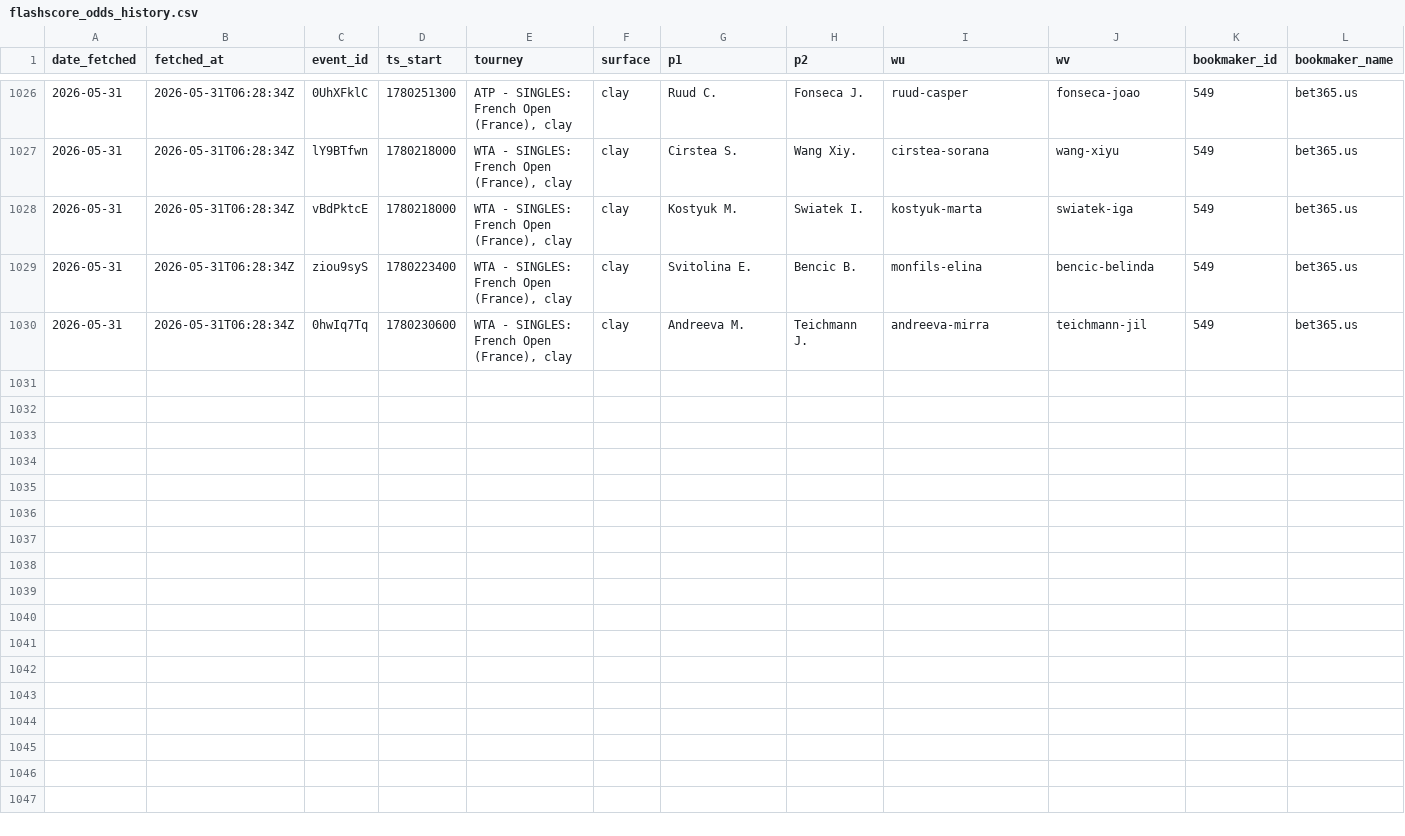
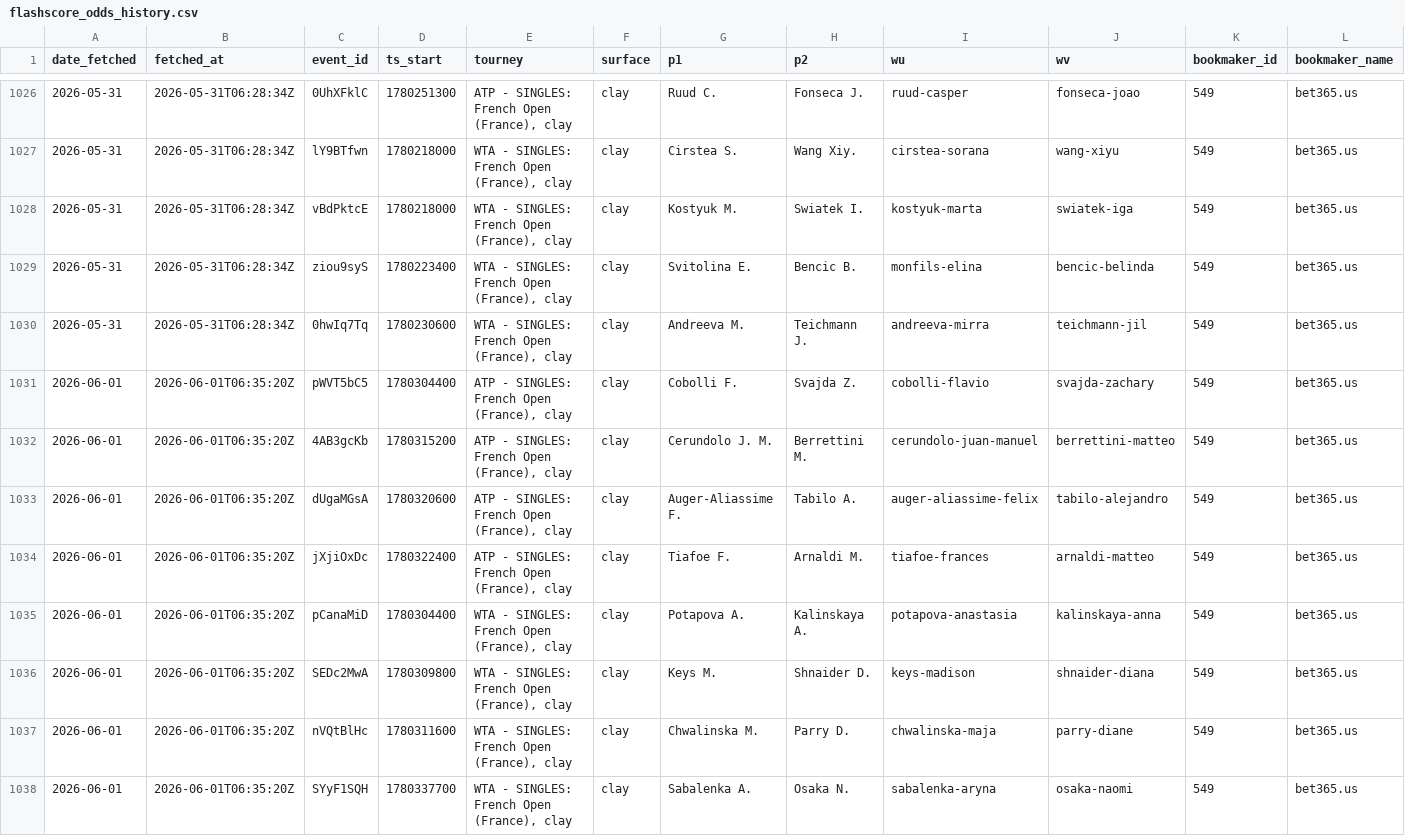
Before and after one commit to gmalbert/tennis-predictions, a CSV file: data_files/flashscore_odds_history.csv, drawn as a sheet; only a part is shown, gaps mark what is left out; rows hold the shown columns only; the diff names each change by its address in the sheet, - before the commit and + after, or states it on an @@ line.

```diff
--- a/data_files/flashscore_odds_history.csv
+++ b/data_files/flashscore_odds_history.csv
+row 1031: 2026-06-01 | 2026-06-01T06:35:20Z | pWVT5bC5 | 1780304400 | ATP - SINGLES: French Open (France), clay | clay | Cobolli F. | Svajda Z. | cobolli-flavio | svajda-zachary | 549 | bet365.us
+row 1032: 2026-06-01 | 2026-06-01T06:35:20Z | 4AB3gcKb | 1780315200 | ATP - SINGLES: French Open (France), clay | clay | Cerundolo J. M. | Berrettini M. | cerundolo-juan-manuel | berrettini-matteo | 549 | bet365.us
+row 1033: 2026-06-01 | 2026-06-01T06:35:20Z | dUgaMGsA | 1780320600 | ATP - SINGLES: French Open (France), clay | clay | Auger-Aliassime F. | Tabilo A. | auger-aliassime-felix | tabilo-alejandro | 549 | bet365.us
+row 1034: 2026-06-01 | 2026-06-01T06:35:20Z | jXjiOxDc | 1780322400 | ATP - SINGLES: French Open (France), clay | clay | Tiafoe F. | Arnaldi M. | tiafoe-frances | arnaldi-matteo | 549 | bet365.us
+row 1035: 2026-06-01 | 2026-06-01T06:35:20Z | pCanaMiD | 1780304400 | WTA - SINGLES: French Open (France), clay | clay | Potapova A. | Kalinskaya A. | potapova-anastasia | kalinskaya-anna | 549 | bet365.us
+row 1036: 2026-06-01 | 2026-06-01T06:35:20Z | SEDc2MwA | 1780309800 | WTA - SINGLES: French Open (France), clay | clay | Keys M. | Shnaider D. | keys-madison | shnaider-diana | 549 | bet365.us
+row 1037: 2026-06-01 | 2026-06-01T06:35:20Z | nVQtBlHc | 1780311600 | WTA - SINGLES: French Open (France), clay | clay | Chwalinska M. | Parry D. | chwalinska-maja | parry-diane | 549 | bet365.us
+row 1038: 2026-06-01 | 2026-06-01T06:35:20Z | SYyF1SQH | 1780337700 | WTA - SINGLES: French Open (France), clay | clay | Sabalenka A. | Osaka N. | sabalenka-aryna | osaka-naomi | 549 | bet365.us
```
Also changed, not shown: tml-data/ongoing_tourneys.csv, 2 other files.
